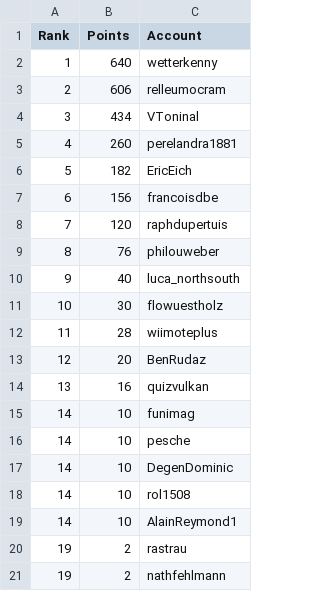
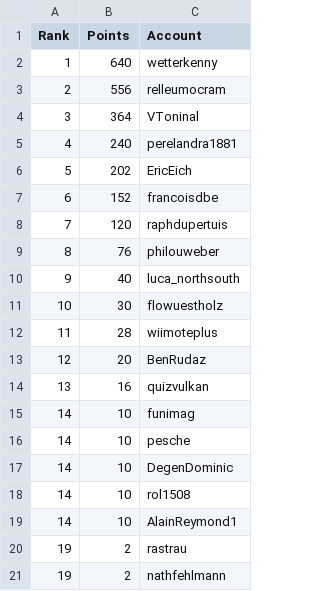
Before and after one commit to swissguesser/leaderboard, a CSV file: data/leaderboard-thirty-day.csv, drawn as a sheet.

Commit message:
Add 30-day leaderboard data (morning)

```diff
--- a/data/leaderboard-thirty-day.csv
+++ b/data/leaderboard-thirty-day.csv
@@ -2,7 +2,7 @@ Rank,Points,Account
 1,640,wetterkenny
-2,606,relleumocram
-3,434,VToninal
-4,260,perelandra1881
-5,182,EricEich
-6,156,francoisdbe
+2,556,relleumocram
+3,364,VToninal
+4,240,perelandra1881
+5,202,EricEich
+6,152,francoisdbe
 7,120,raphdupertuis
```
